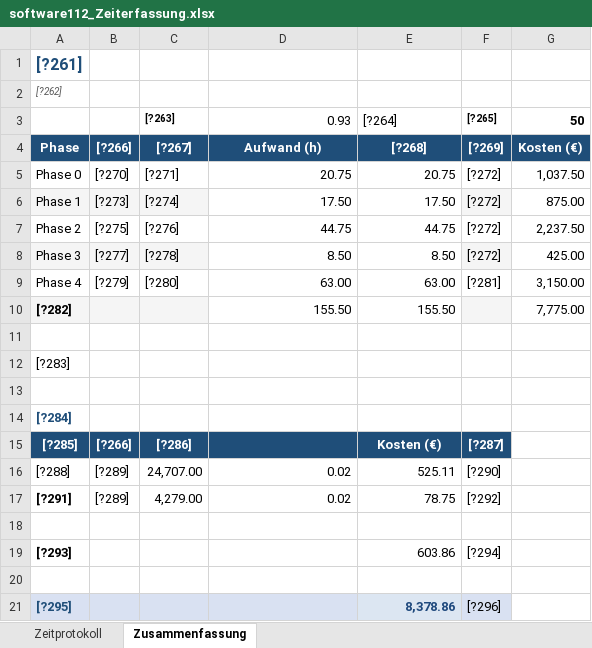
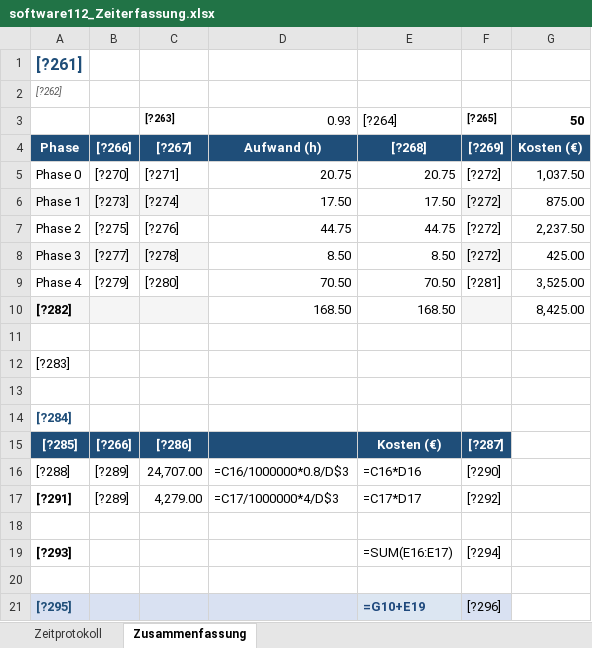
Before and after one commit to jtvoehringer/software112, an Excel workbook: software112_Zeiterfassung.xlsx, sheet Zusammenfassung, drawn as a sheet; values as stored, in another font and other column widths than the file's, no borders; formulas without a stored value are shown as written; the diff names each change by its address in the sheet, - before the commit and + after, or states it on an @@ line.

```diff
--- a/software112_Zeiterfassung.xlsx (sheet Zusammenfassung)
+++ b/software112_Zeiterfassung.xlsx (sheet Zusammenfassung)
-D9: 63.00
+D9: 70.50
-E9: 63.00
+E9: 70.50
-G9: 3,150.00
+G9: 3,525.00
-D10: 155.50
+D10: 168.50
-E10: 155.50
+E10: 168.50
-G10: 7,775.00
+G10: 8,425.00
-D16: 0.02
+D16: =C16/1000000*0.8/D$3
-E16: 525.11
+E16: =C16*D16
-D17: 0.02
+D17: =C17/1000000*4/D$3
-E17: 78.75
+E17: =C17*D17
-E19: 603.86
+E19: =SUM(E16:E17)
-E21: 8,378.86
+E21: =G10+E19
```
Also changed, not shown: sheet Zeitprotokoll, 7 other files.
